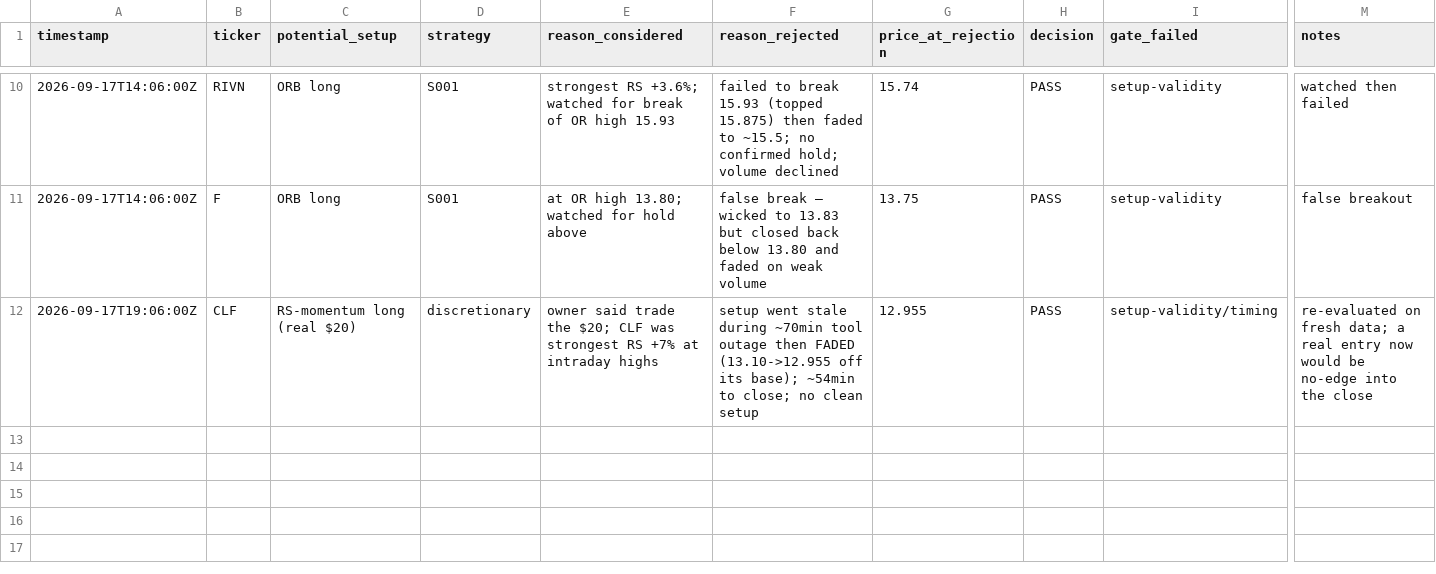
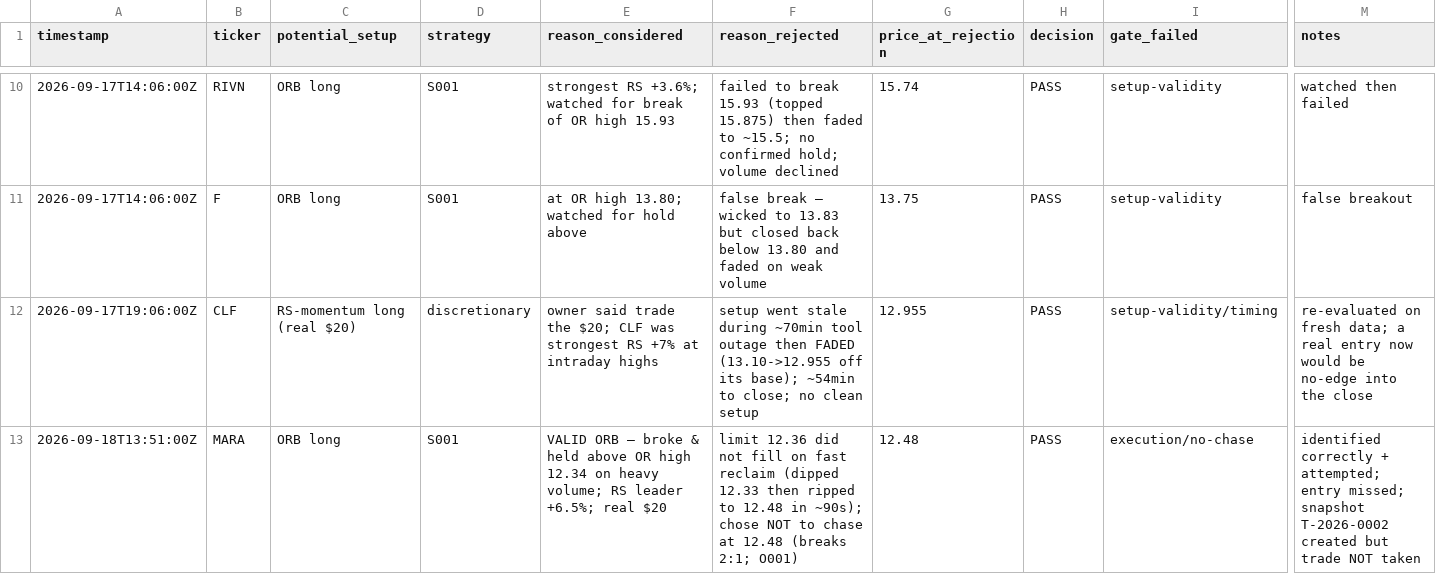
Before and after one commit to Taido097/Trading-Agent-, a CSV file: data/REJECTED_TRADES.csv, drawn as a sheet; only a part is shown, gaps mark what is left out; rows hold the shown columns only; the diff names each change by its address in the sheet, - before the commit and + after, or states it on an @@ line.

```diff
--- a/data/REJECTED_TRADES.csv
+++ b/data/REJECTED_TRADES.csv
+row 13: 2026-09-18T13:51:00Z | MARA | ORB long | S001 | VALID ORB — broke & held above OR high 12.34 on heavy volume; RS leader +6.5%; real $20 | limit 12.36 did not fill on fast reclaim (dipped 12.33 then ripped to 12.48 in ~90s); chose NOT to chase at 12.48 (breaks 2:1; O001) | 12.48 | PASS | execution/no-chase | identified correctly + attempted; entry missed; snapshot T-2026-0002 created but trade NOT taken
```
Also changed, not shown: 4 other files.
